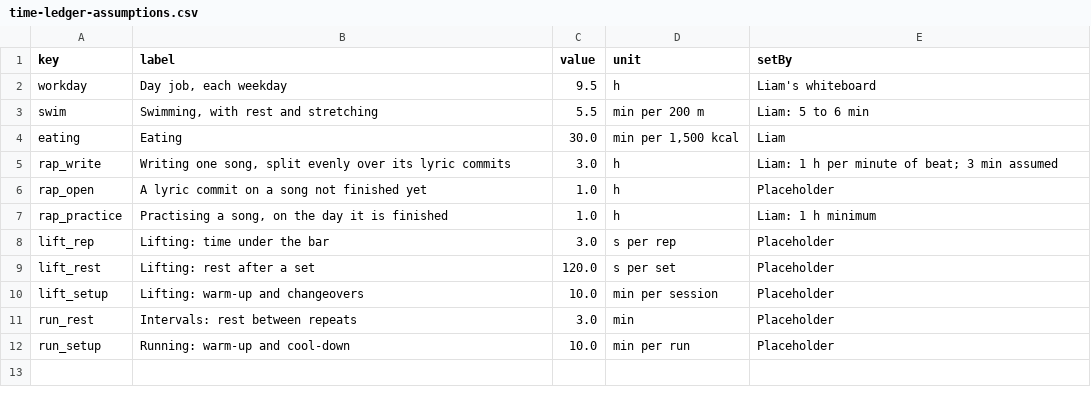
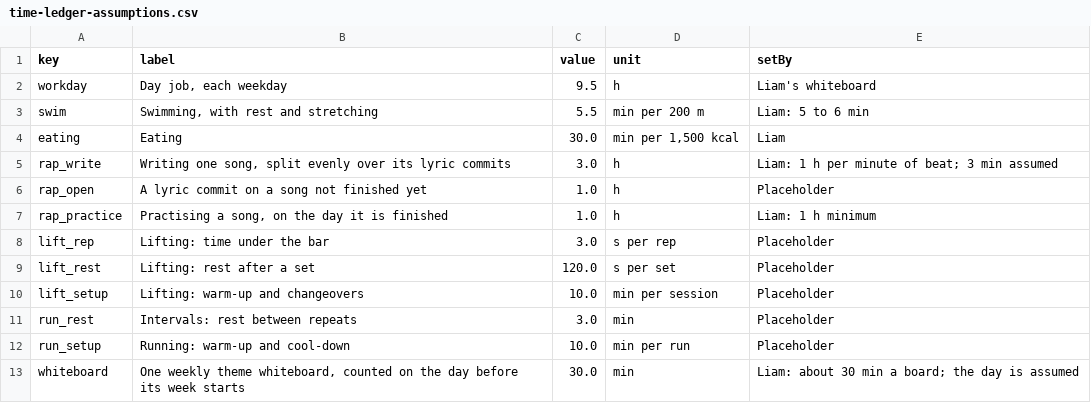
Before and after one commit to l2mcgrat/liammspandasprojects, a CSV file: assets/data/time-ledger-assumptions.csv, drawn as a sheet; the diff names each change by its address in the sheet, - before the commit and + after, or states it on an @@ line.

```diff
--- a/assets/data/time-ledger-assumptions.csv
+++ b/assets/data/time-ledger-assumptions.csv
+row 13: whiteboard | One weekly theme whiteboard, counted on the day before its week starts | 30.0 | min | Liam: about 30 min a board; the day is assumed
```
Also changed, not shown: assets/data/overall-performance-blueprint.csv, assets/data/overall-performance-pillars.csv, 35 other files.
